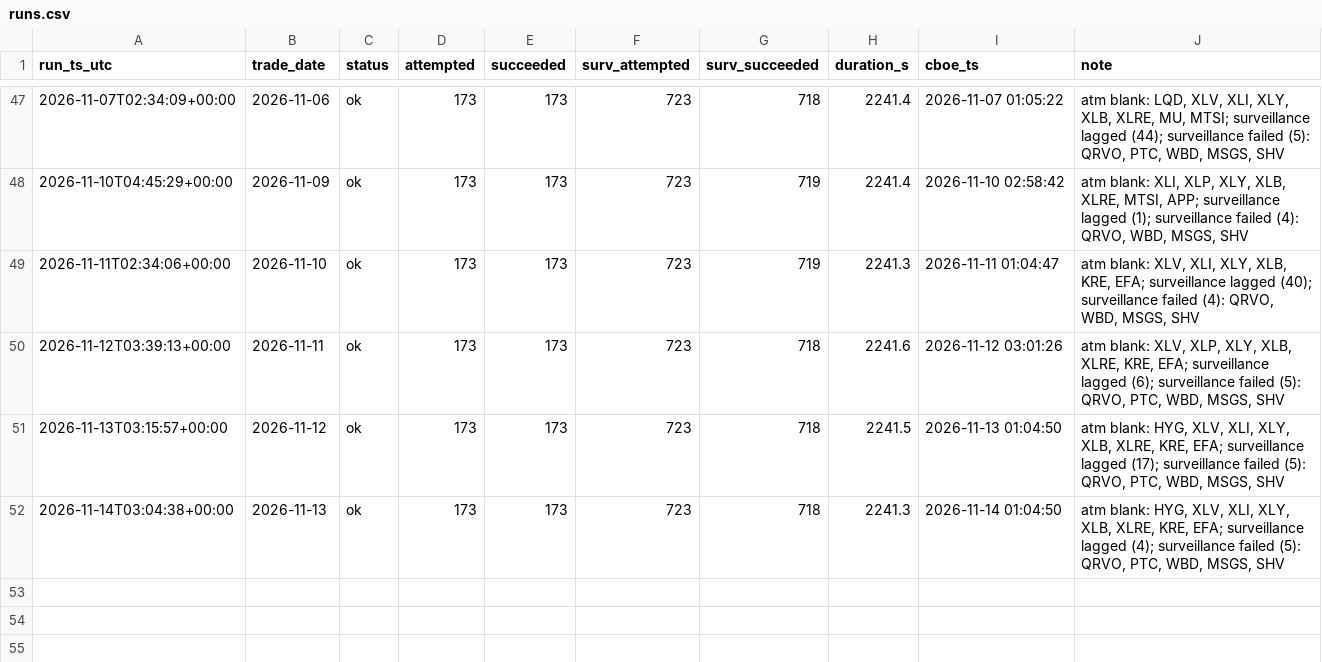
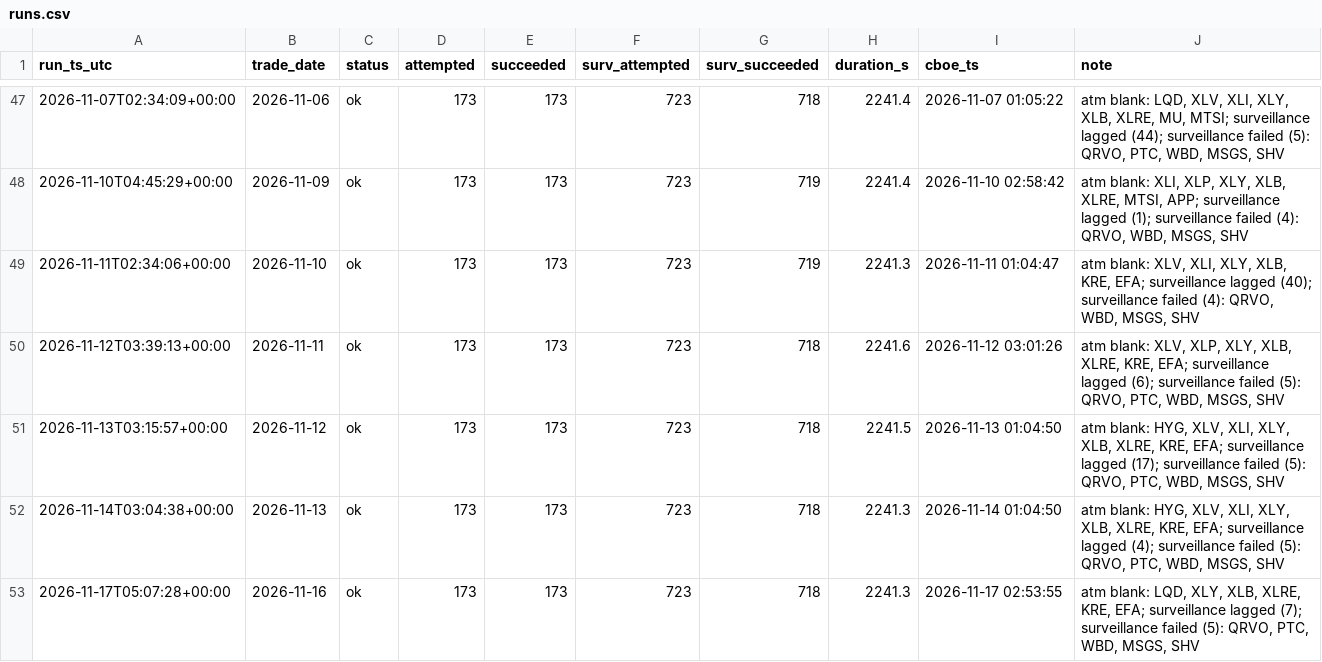
Before and after one commit to danielwlemmon/ivdb, a CSV file: runs.csv, drawn as a sheet; only a part is shown, gaps mark what is left out.

Commit message:
runs: 2026-11-16 ok

```diff
--- a/runs.csv
+++ b/runs.csv
@@ -52 +52,2 @@ run_ts_utc,trade_date,status,attempted,succeeded,surv_attempted,surv_succeeded,d
 2026-11-14T03:04:38+00:00,2026-11-13,ok,173,173,723,718,2241.3,2026-11-14 01:04:50,"atm blank: HYG, XLV, XLI, XLY, XLB, XLRE, KRE, EFA; surveillance lagged (4); surveillance failed (5): QRVO, PTC, WBD, MSGS, SHV"
+2026-11-17T05:07:28+00:00,2026-11-16,ok,173,173,723,718,2241.3,2026-11-17 02:53:55,"atm blank: LQD, XLY, XLB, XLRE, KRE, EFA; surveillance lagged (7); surveillance failed (5): QRVO, PTC, WBD, MSGS, SHV"
```
